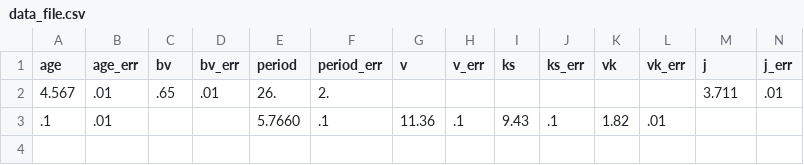
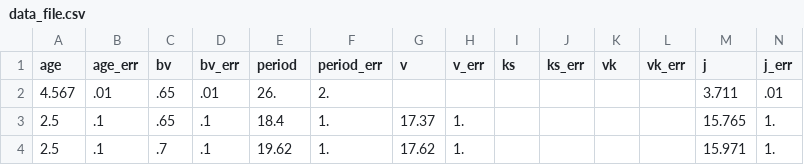
Before and after one commit to RuthAngus/chronometer, a CSV file: chronometer/data/data_file.csv, drawn as a sheet; only a part is shown; removed rows and columns are numbered as before the commit, all else as after; rows hold the shown columns only; the diff names each change by its address in the sheet, - before the commit and + after, or states it on an @@ line.

Commit message:
adding another star

```diff
--- a/chronometer/data/data_file.csv
+++ b/chronometer/data/data_file.csv
-row 3: .1 | .01 |  |  | 5.7660 | .1 | 11.36 | .1 | 9.43 | .1 | 1.82 | .01
+row 3: 2.5 | .1 | .65 | .1 | 18.4 | 1. | 17.37 | 1. |  |  |  |  | 15.765 | 1.
+row 4: 2.5 | .1 | .7 | .1 | 19.62 | 1. | 17.62 | 1. |  |  |  |  | 15.971 | 1.
```
